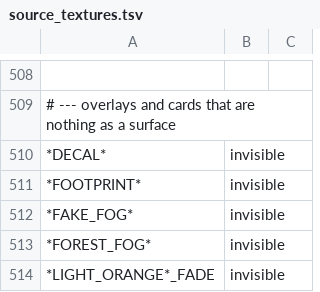
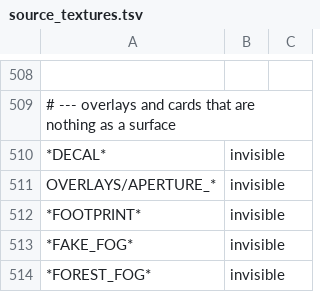
Before and after one commit to modcommunity/dot-map-convert, a TSV file: dotbsp/source_textures.tsv, drawn as a sheet; only a part is shown, gaps mark what is left out; the shorter side is filled out with more unchanged rows; the diff names each change by its address in the sheet, - before the commit and + after, or states it on an @@ line.

```diff
--- a/dotbsp/source_textures.tsv
+++ b/dotbsp/source_textures.tsv
+row 511: OVERLAYS/APERTURE_* | invisible
```
Also changed, not shown: 12 other files.
